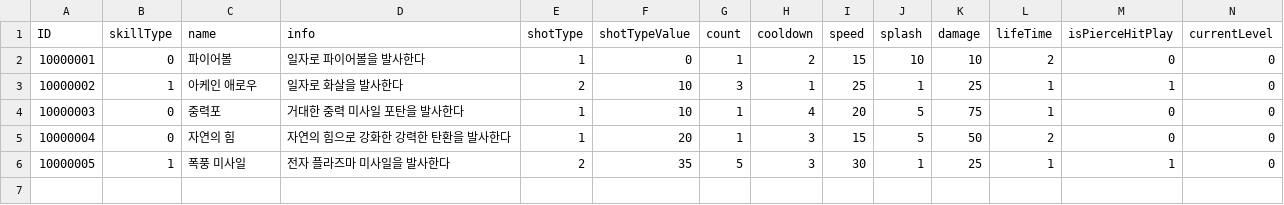
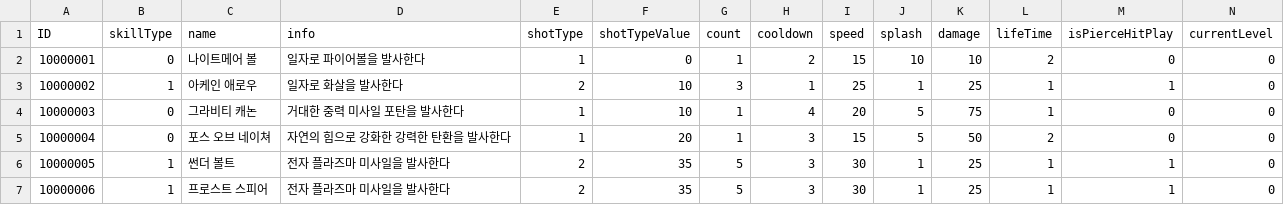
Before and after one commit to jack376/ppf_team_project, a CSV file: Assets/Resources/SkillSaveData.csv, drawn as a sheet; only a part is shown; rows hold the shown columns only; the diff names each change by its address in the sheet, - before the commit and + after, or states it on an @@ line.

```diff
--- a/Assets/Resources/SkillSaveData.csv
+++ b/Assets/Resources/SkillSaveData.csv
-C2 (name): 파이어볼
+C2 (name): 나이트메어 볼
-C4 (name): 중력포
+C4 (name): 그라비티 캐논
-C5 (name): 자연의 힘
+C5 (name): 포스 오브 네이쳐
-C6 (name): 폭풍 미사일
+C6 (name): 썬더 볼트
+row 7: 10000006 | 1 | 프로스트 스피어 | 전자 플라즈마 미사일을 발사한다 | 2 | 35 | 5 | 3 | 30 | 1 | 25 | 1 | 1 | 0
```
Also changed, not shown: 14 other files.
